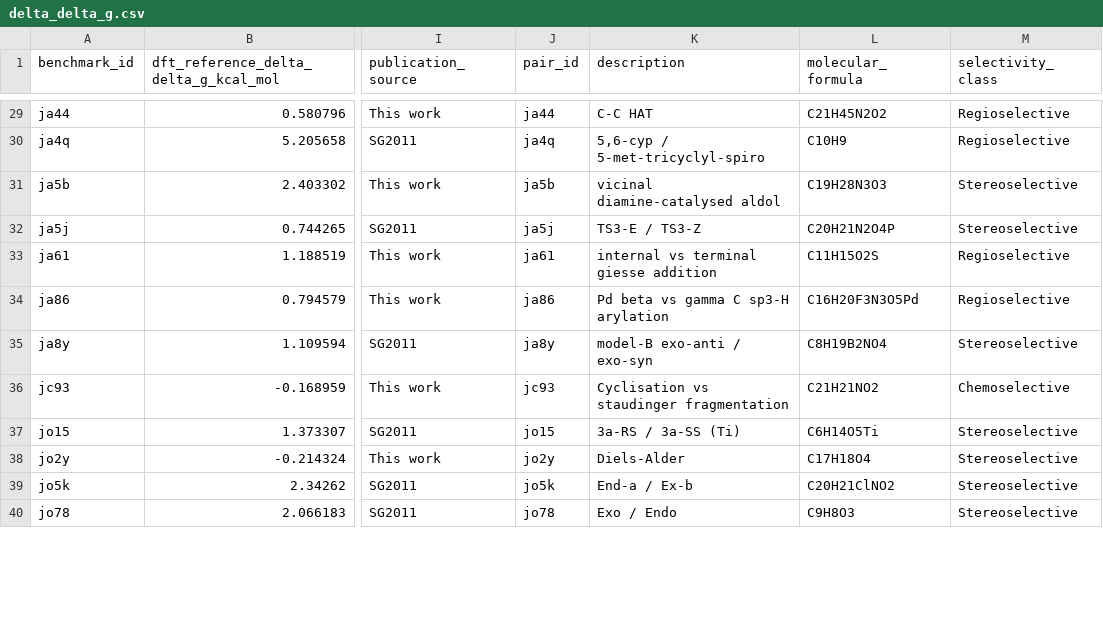
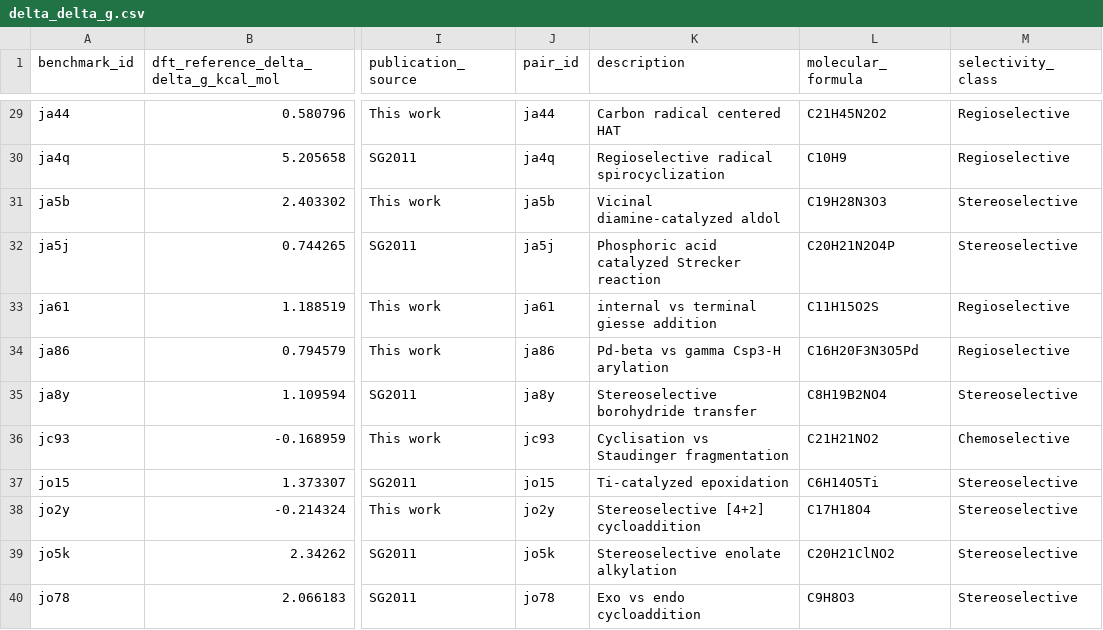
Before and after one commit to patonlab/SELECT50, a CSV file: results/energetics/delta_delta_g.csv, drawn as a sheet; only a part is shown, gaps mark what is left out; the diff covers the shown part only; the diff names each change by its address in the sheet, - before the commit and + after, or states it on an @@ line.

```diff
--- a/results/energetics/delta_delta_g.csv
+++ b/results/energetics/delta_delta_g.csv
-K29 (description): C-C HAT
+K29 (description): Carbon radical centered HAT
-K30 (description): 5,6-cyp / 5-met-tricyclyl-spiro
+K30 (description): Regioselective radical spirocyclization
-K31 (description): vicinal diamine-catalysed aldol
+K31 (description): Vicinal diamine-catalyzed aldol
-K32 (description): TS3-E / TS3-Z
+K32 (description): Phosphoric acid catalyzed Strecker reaction
-K34 (description): Pd beta vs gamma C sp3-H arylation
+K34 (description): Pd-beta vs gamma Csp3-H arylation
-K35 (description): model-B exo-anti / exo-syn
+K35 (description): Stereoselective borohydride transfer
-K36 (description): Cyclisation vs staudinger fragmentation
+K36 (description): Cyclisation vs Staudinger fragmentation
-K37 (description): 3a-RS / 3a-SS (Ti)
+K37 (description): Ti-catalyzed epoxidation
-K38 (description): Diels-Alder
+K38 (description): Stereoselective [4+2] cycloaddition
-K39 (description): End-a / Ex-b
+K39 (description): Stereoselective enolate alkylation
-K40 (description): Exo / Endo
+K40 (description): Exo vs endo cycloaddition
```
Also changed, not shown: 31 edited cells elsewhere in this file, results/energetics/delta_delta_e.csv, results/reference/case_metadata.csv.
